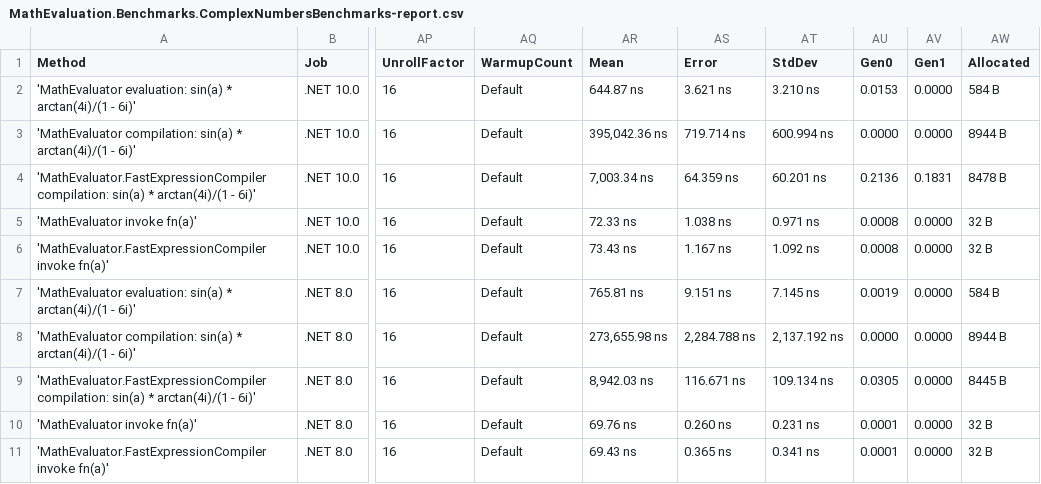
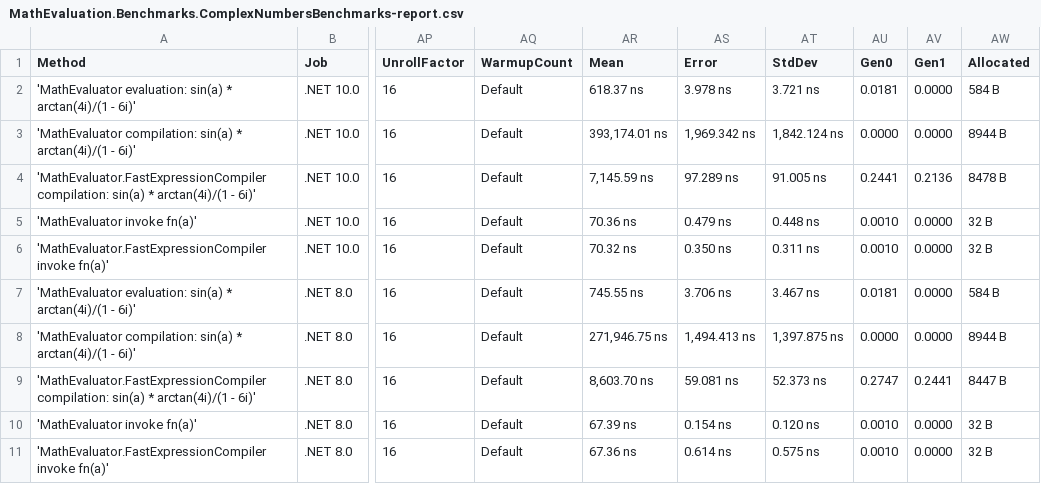
Before and after one commit to AntonovAnton/math.evaluation, a CSV file: BenchmarkDotNet.Artifacts/results/MathEvaluation.Benchmarks.ComplexNumbersBenchmarks-report.csv, drawn as a sheet; only a part is shown, gaps mark what is left out; the diff names each change by its address in the sheet, - before the commit and + after, or states it on an @@ line.

```diff
--- a/BenchmarkDotNet.Artifacts/results/MathEvaluation.Benchmarks.ComplexNumbersBenchmarks-report.csv
+++ b/BenchmarkDotNet.Artifacts/results/MathEvaluation.Benchmarks.ComplexNumbersBenchmarks-report.csv
-AR2 (Mean): 644.87 ns
+AR2 (Mean): 618.37 ns
-AS2 (Error): 3.621 ns
+AS2 (Error): 3.978 ns
-AT2 (StdDev): 3.210 ns
+AT2 (StdDev): 3.721 ns
-AU2 (Gen0): 0.0153
+AU2 (Gen0): 0.0181
-AR3 (Mean): 395,042.36 ns
+AR3 (Mean): 393,174.01 ns
-AS3 (Error): 719.714 ns
+AS3 (Error): 1,969.342 ns
-AT3 (StdDev): 600.994 ns
+AT3 (StdDev): 1,842.124 ns
-AR4 (Mean): 7,003.34 ns
+AR4 (Mean): 7,145.59 ns
-AS4 (Error): 64.359 ns
+AS4 (Error): 97.289 ns
-AT4 (StdDev): 60.201 ns
+AT4 (StdDev): 91.005 ns
-AU4 (Gen0): 0.2136
+AU4 (Gen0): 0.2441
-AV4 (Gen1): 0.1831
+AV4 (Gen1): 0.2136
-AR5 (Mean): 72.33 ns
+AR5 (Mean): 70.36 ns
-AS5 (Error): 1.038 ns
+AS5 (Error): 0.479 ns
-AT5 (StdDev): 0.971 ns
+AT5 (StdDev): 0.448 ns
-AU5:AU6 (Gen0): 0.0008
+AU5:AU6 (Gen0): 0.0010
-AR6 (Mean): 73.43 ns
+AR6 (Mean): 70.32 ns
-AS6 (Error): 1.167 ns
+AS6 (Error): 0.350 ns
-AT6 (StdDev): 1.092 ns
+AT6 (StdDev): 0.311 ns
-AR7 (Mean): 765.81 ns
+AR7 (Mean): 745.55 ns
-AS7 (Error): 9.151 ns
+AS7 (Error): 3.706 ns
-AT7 (StdDev): 7.145 ns
+AT7 (StdDev): 3.467 ns
-AU7 (Gen0): 0.0019
+AU7 (Gen0): 0.0181
-AR8 (Mean): 273,655.98 ns
+AR8 (Mean): 271,946.75 ns
-AS8 (Error): 2,284.788 ns
+AS8 (Error): 1,494.413 ns
-AT8 (StdDev): 2,137.192 ns
+AT8 (StdDev): 1,397.875 ns
-AR9 (Mean): 8,942.03 ns
+AR9 (Mean): 8,603.70 ns
-AS9 (Error): 116.671 ns
+AS9 (Error): 59.081 ns
-AT9 (StdDev): 109.134 ns
+AT9 (StdDev): 52.373 ns
-AU9 (Gen0): 0.0305
+AU9 (Gen0): 0.2747
-AV9 (Gen1): 0.0000
+AV9 (Gen1): 0.2441
-AW9 (Allocated): 8445 B
+AW9 (Allocated): 8447 B
-AR10 (Mean): 69.76 ns
+AR10 (Mean): 67.39 ns
-AS10 (Error): 0.260 ns
+AS10 (Error): 0.154 ns
-AT10 (StdDev): 0.231 ns
+AT10 (StdDev): 0.120 ns
-AU10:AU11 (Gen0): 0.0001
+AU10:AU11 (Gen0): 0.0010
-AR11 (Mean): 69.43 ns
+AR11 (Mean): 67.36 ns
-AS11 (Error): 0.365 ns
+AS11 (Error): 0.614 ns
-AT11 (StdDev): 0.341 ns
+AT11 (StdDev): 0.575 ns
```
Also changed, not shown: BenchmarkDotNet.Artifacts/results/MathEvaluation.Benchmarks.CompilationBenchmarks-report.csv, BenchmarkDotNet.Artifacts/results/MathEvaluation.Benchmarks.CompoundingInterestBenchmarks-report.csv, 35 other files.
